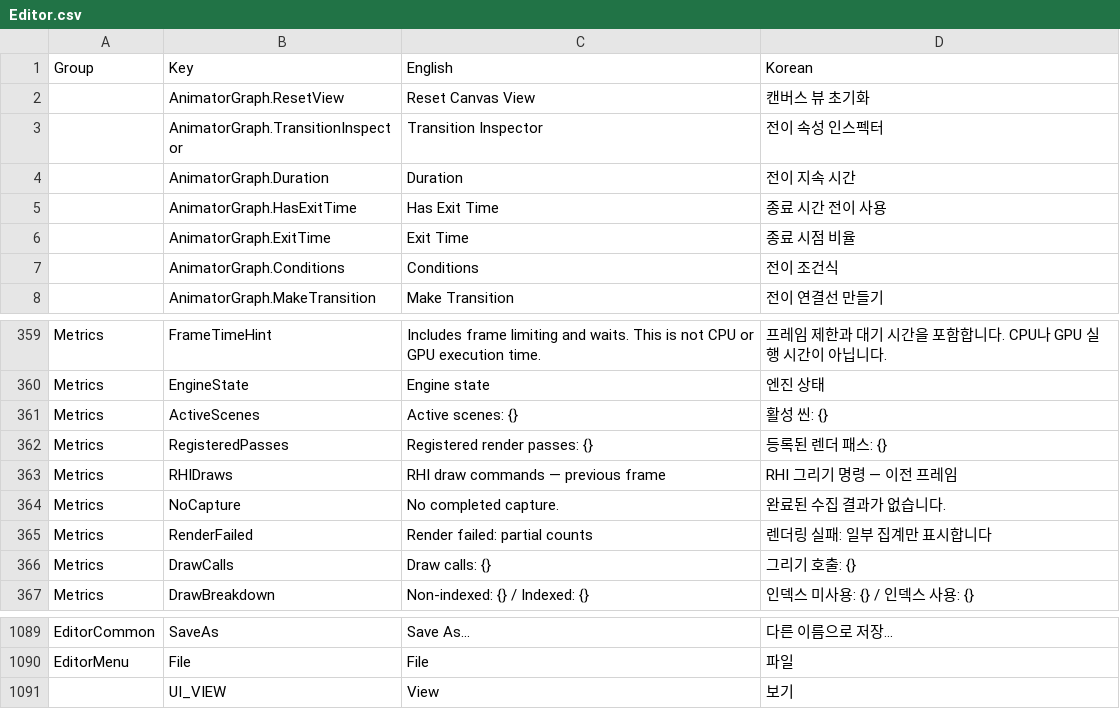
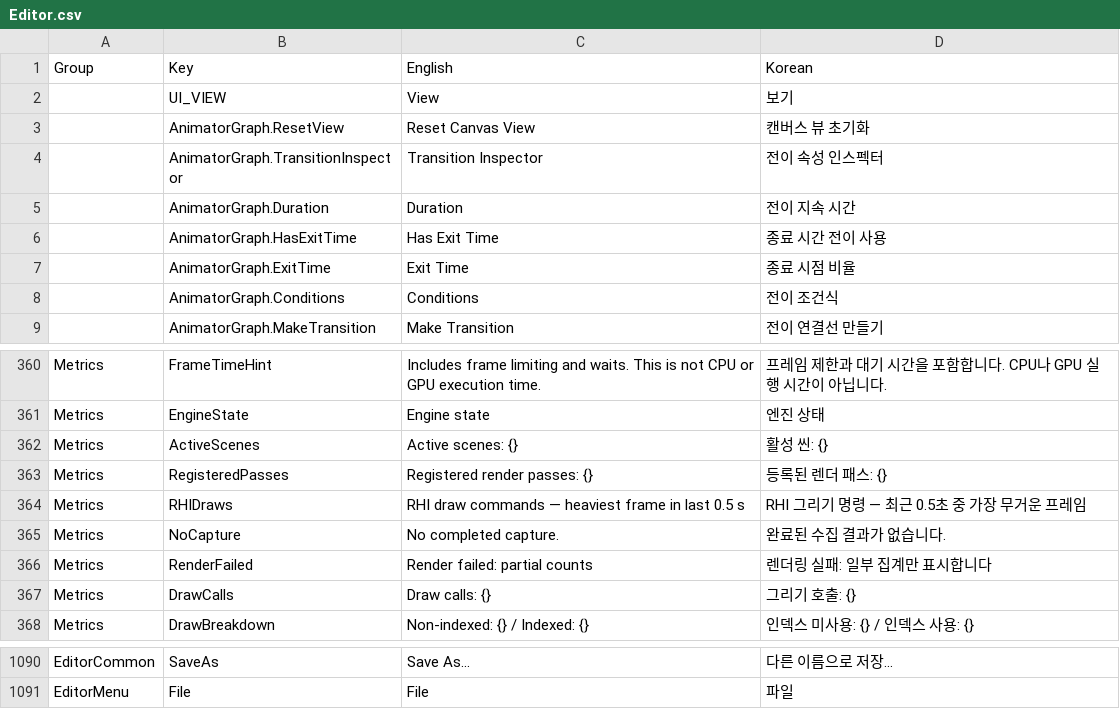
Before and after one commit to Bamtoliya/BamEngine, a CSV file: Resources/Data/Localization/Editor.csv, drawn as a sheet; only a part is shown, gaps mark what is left out.

```diff
--- a/Resources/Data/Localization/Editor.csv
+++ b/Resources/Data/Localization/Editor.csv
@@ -1,2 +1,3 @@
 Group,Key,English,Korean
+,UI_VIEW,View,보기
 ,AnimatorGraph.ResetView,Reset Canvas View,캔버스 뷰 초기화
@@ -362,3 +363,3 @@ Metrics,ActiveScenes,Active scenes: {},활성 씬: {}
 Metrics,RegisteredPasses,Registered render passes: {},등록된 렌더 패스: {}
-Metrics,RHIDraws,RHI draw commands — previous frame,RHI 그리기 명령 — 이전 프레임
+Metrics,RHIDraws,RHI draw commands — heaviest frame in last 0.5 s,RHI 그리기 명령 — 최근 0.5초 중 가장 무거운 프레임
 Metrics,NoCapture,No completed capture.,완료된 수집 결과가 없습니다.
@@ -1090,2 +1091 @@ EditorCommon,SaveAs,Save As...,다른 이름으로 저장...
 EditorMenu,File,File,파일
-,UI_VIEW,View,보기
```
Also changed, not shown: 23 other files.
